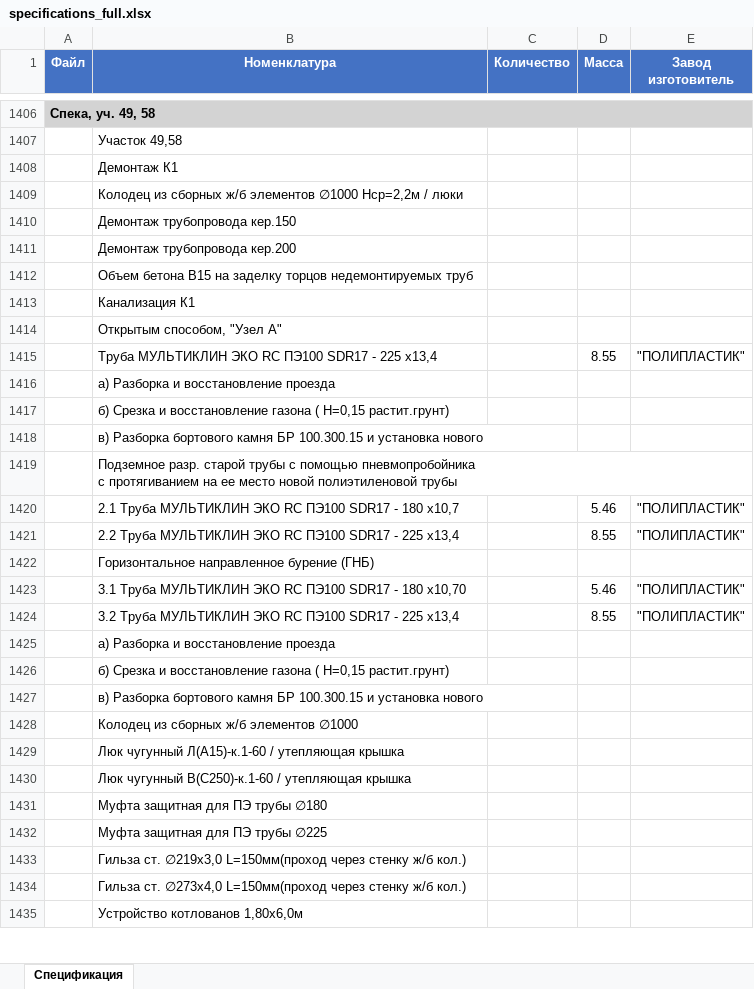
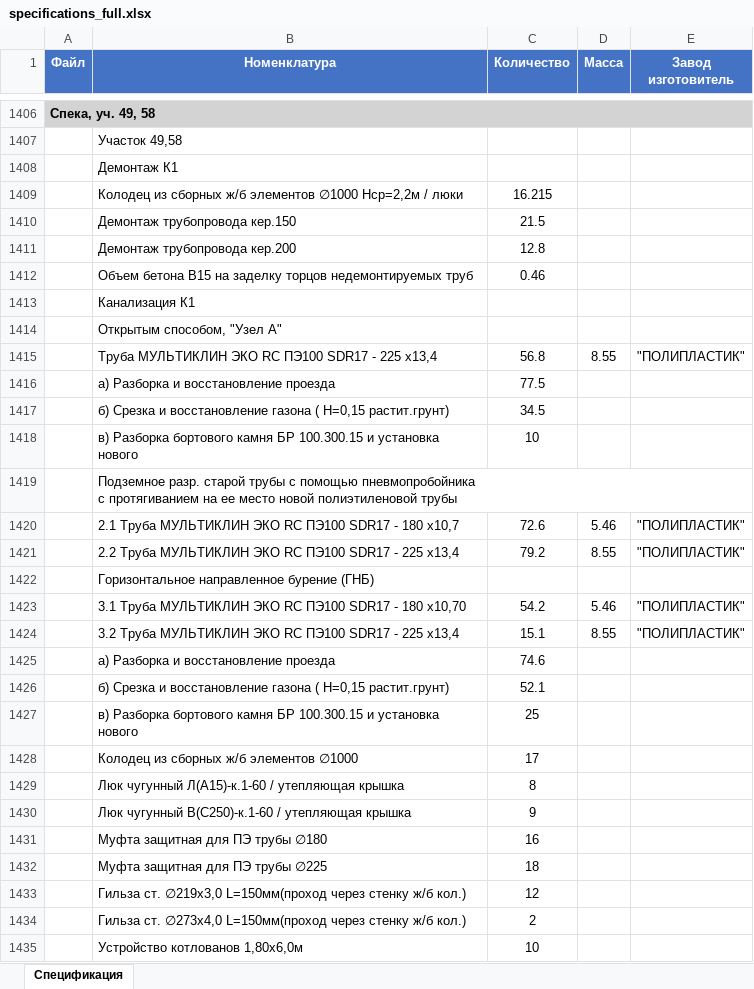
Before and after one commit to exmuzzy/fedor, an Excel workbook: specifications_full.xlsx, sheet Спецификация, drawn as a sheet; only a part is shown, gaps mark what is left out; values as stored, in another font and other column widths than the file's, no borders; the diff covers the shown part only; the diff names each change by its address in the sheet, - before the commit and + after, or states it on an @@ line.

Commit message:
Исправлен парсинг столбца Количество: учет переносов строк в заголовках PDF

```diff
--- a/specifications_full.xlsx (sheet Спецификация)
+++ b/specifications_full.xlsx (sheet Спецификация)
-C1409 (Количество): (empty)
+C1409 (Количество): 16.215
-C1410 (Количество): (empty)
+C1410 (Количество): 21.5
-C1411 (Количество): (empty)
+C1411 (Количество): 12.8
-C1412 (Количество): (empty)
+C1412 (Количество): 0.46
-C1415 (Количество): (empty)
+C1415 (Количество): 56.8
-C1416 (Количество): (empty)
+C1416 (Количество): 77.5
-C1417 (Количество): (empty)
+C1417 (Количество): 34.5
-C1418 (Количество): (empty)
+C1418 (Количество): 10
-C1420 (Количество): (empty)
+C1420 (Количество): 72.6
-C1421 (Количество): (empty)
+C1421 (Количество): 79.2
-C1423 (Количество): (empty)
+C1423 (Количество): 54.2
-C1424 (Количество): (empty)
+C1424 (Количество): 15.1
-C1425 (Количество): (empty)
+C1425 (Количество): 74.6
-C1426 (Количество): (empty)
+C1426 (Количество): 52.1
-C1427 (Количество): (empty)
+C1427 (Количество): 25
-C1428 (Количество): (empty)
+C1428 (Количество): 17
-C1429 (Количество): (empty)
+C1429 (Количество): 8
-C1430 (Количество): (empty)
+C1430 (Количество): 9
-C1431 (Количество): (empty)
+C1431 (Количество): 16
-C1432 (Количество): (empty)
+C1432 (Количество): 18
-C1433 (Количество): (empty)
+C1433 (Количество): 12
-C1434 (Количество): (empty)
+C1434 (Количество): 2
-C1435 (Количество): (empty)
+C1435 (Количество): 10
```
Also changed, not shown: 365 edited cells elsewhere in this sheet, 1 other file.
